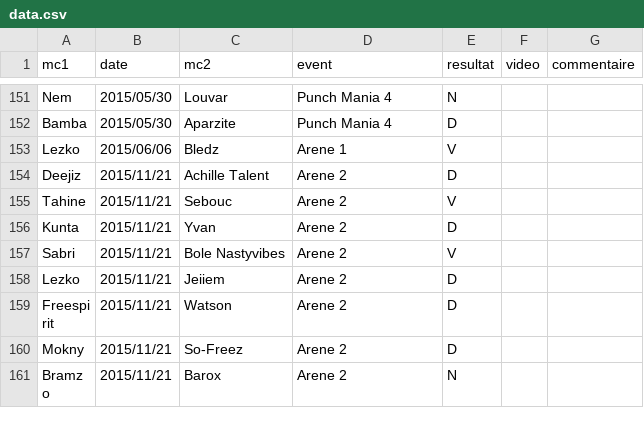
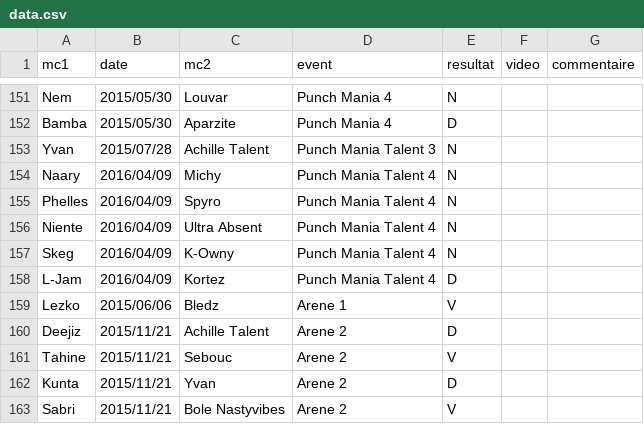
Before and after one commit to thibaultduponchelle/battlerec, a CSV file: data.csv, drawn as a sheet; only a part is shown, gaps mark what is left out; the shorter side is filled out with more unchanged rows; the diff covers the shown part only.

```diff
--- a/data.csv
+++ b/data.csv
@@ -152,2 +152,8 @@ Nem,2015/05/30,Louvar,Punch Mania 4,N,,
 Bamba,2015/05/30,Aparzite,Punch Mania 4,D,,
+Yvan,2015/07/28,Achille Talent,Punch Mania Talent 3,N,,
+Naary,2016/04/09,Michy,Punch Mania Talent 4,N,,
+Phelles,2016/04/09,Spyro,Punch Mania Talent 4,N,,
+Niente,2016/04/09,Ultra Absent,Punch Mania Talent 4,N,,
+Skeg,2016/04/09,K-Owny,Punch Mania Talent 4,N,,
+L-Jam,2016/04/09,Kortez,Punch Mania Talent 4,D,,
 Lezko,2015/06/06,Bledz,Arene 1,V,,
```
Also changed, not shown: 3 added rows, 3 removed rows and 62 edited cells elsewhere in this file.
